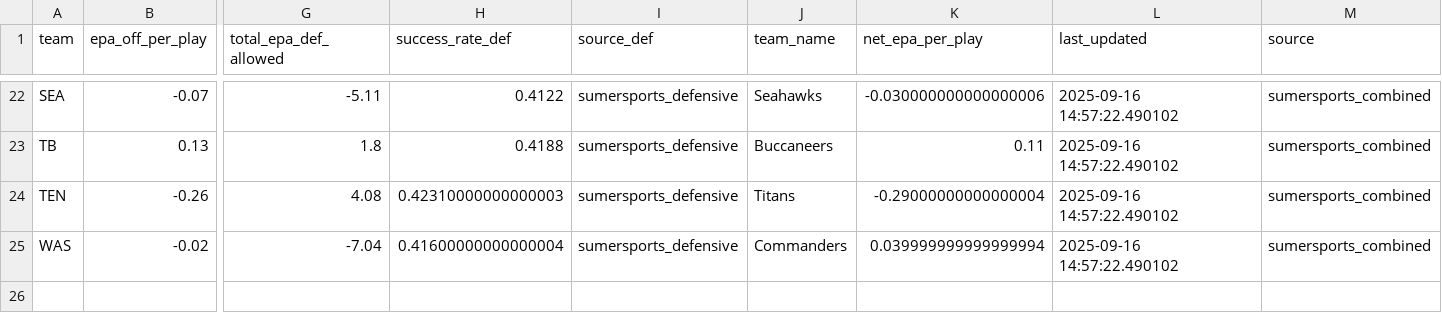
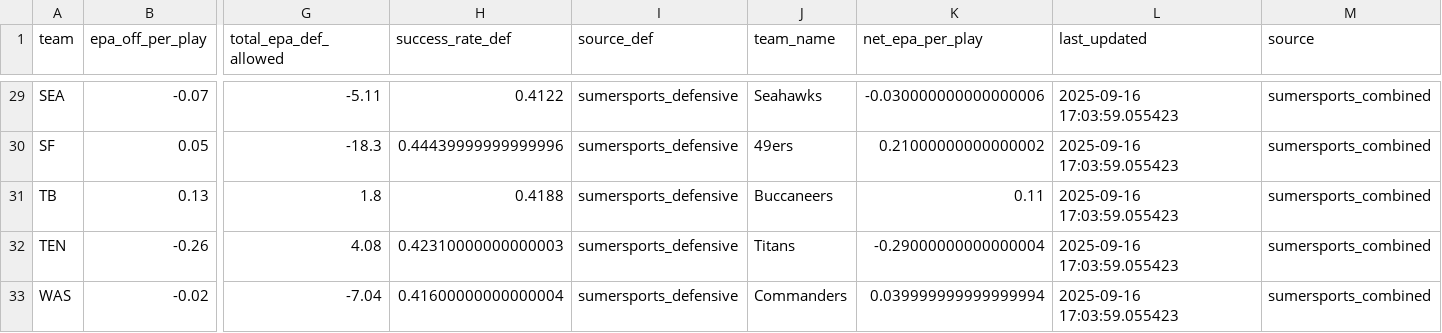
Before and after one commit to mightenyip/nfl-cover-model, a CSV file: sumersports_epa_data.csv, drawn as a sheet; only a part is shown, gaps mark what is left out; addresses are those after the commit; rows hold the shown columns only; the diff covers the shown part only; the diff names each change by its address in the sheet, - before the commit and + after, or states it on an @@ line.

Commit message:
Fix SumerSports scraper and achieve 81.2% model accuracy
- Fixed team name mapping in SumerSports scraper to capture all 32 teams
- Updated regex pattern to extract full team names instead of partial matches
- Created proper team name to abbreviation mapping for Week 2 model
- SumerSports model now achieves 81.2% accuracy vs 43.8% original
- High confidence: 75% accuracy (3/4)
- Medium confidence: 100% accuracy (5/5)
- Low confidence: 71.4% accuracy (5/7)
- Massive 37.5% improvement over original model
- Demonstrates value of real-time EPA data from SumerSports

```diff
--- a/sumersports_epa_data.csv
+++ b/sumersports_epa_data.csv
-L29 (last_updated): 2025-09-16 14:57:22.490102
+L29 (last_updated): 2025-09-16 17:03:59.055423
+row 30: SF | 0.05 | -18.3 | 0.44439999999999996 | sumersports_defensive | 49ers | 0.21000000000000002 | 2025-09-16 17:03:59.055423 | sumersports_combined
-L31:L33 (last_updated): 2025-09-16 14:57:22.490102
+L31:L33 (last_updated): 2025-09-16 17:03:59.055423
```
Also changed, not shown: 7 added rows and 20 edited cells elsewhere in this file, 6 other files.
